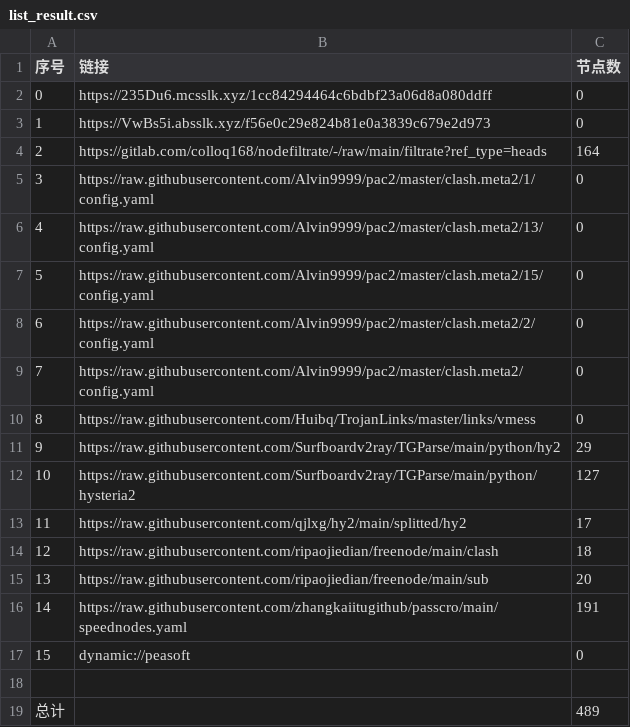
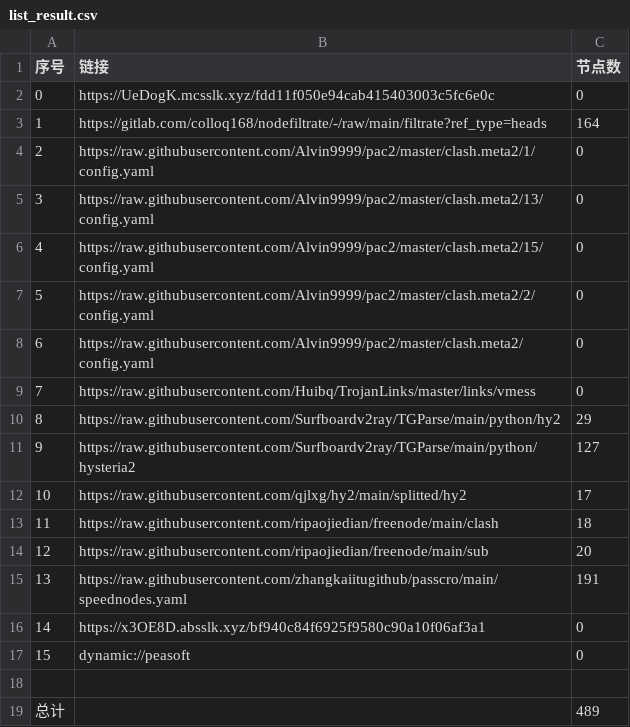
Before and after one commit to ggmsub/AutoMergePublicNodes, a CSV file: list_result.csv, drawn as a sheet; removed rows and columns are numbered as before the commit, all else as after; the diff names each change by its address in the sheet, - before the commit and + after, or states it on an @@ line.

```diff
--- a/list_result.csv
+++ b/list_result.csv
-B2 (链接): https://235Du6.mcsslk.xyz/1cc84294464c6bdbf23a06d8a080ddff
+B2 (链接): https://UeDogK.mcsslk.xyz/fdd11f050e94cab415403003c5fc6e0c
-row 3: 1 | https://VwBs5i.absslk.xyz/f56e0c29e824b81e0a3839c679e2d973 | 0
@@ column A (序号) renumbered between rows 3 and 15 @@
+row 16: 14 | https://x3OE8D.absslk.xyz/bf940c84f6925f9580c90a10f06af3a1 | 0
```
Also changed, not shown: 26 other files.
